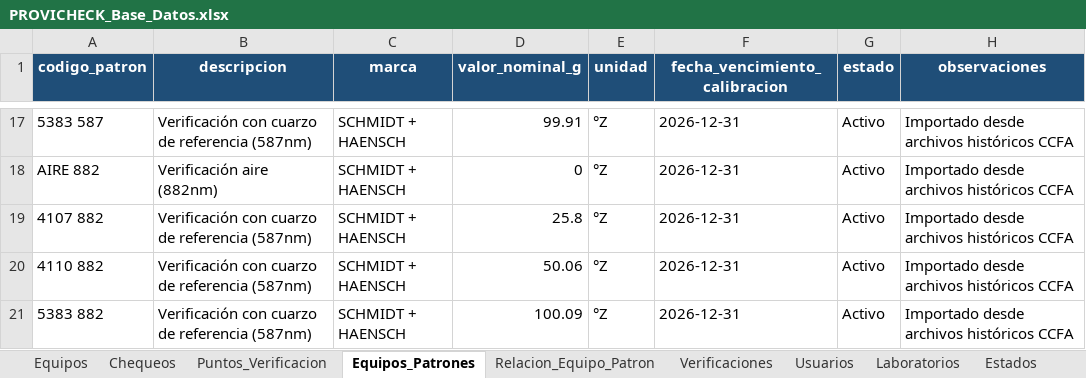
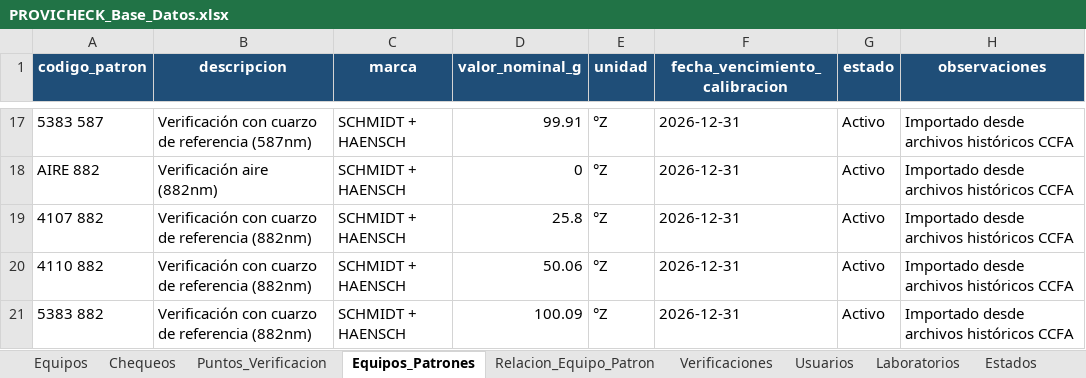
Before and after one commit to dfreyes0210/PROVICHECK-Enterprise, an Excel workbook: data/PROVICHECK_Base_Datos.xlsx, sheet Equipos_Patrones, drawn as a sheet; only a part is shown, gaps mark what is left out; values as stored, in another font and other column widths than the file's, no borders; table styles not drawn; the diff names each change by its address in the sheet, - before the commit and + after, or states it on an @@ line.

```diff
--- a/data/PROVICHECK_Base_Datos.xlsx (sheet Equipos_Patrones)
+++ b/data/PROVICHECK_Base_Datos.xlsx (sheet Equipos_Patrones)
-B19:B21 (descripcion): Verificación con cuarzo de referencia (587nm)
+B19:B21 (descripcion): Verificación con cuarzo de referencia (882nm)
```
Also changed, not shown: sheet Puntos_Verificacion.
